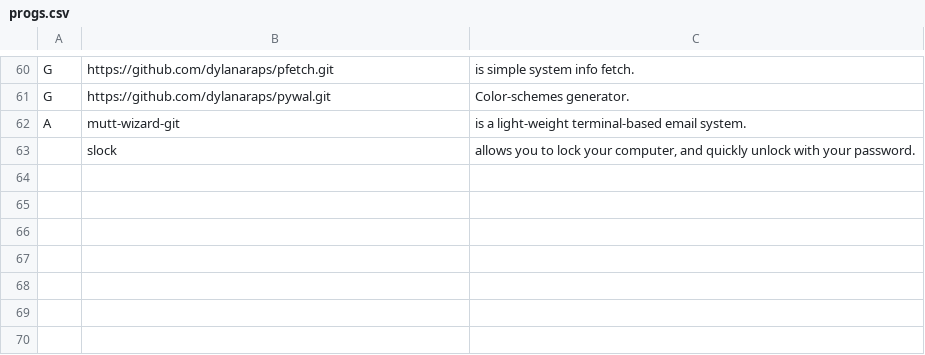
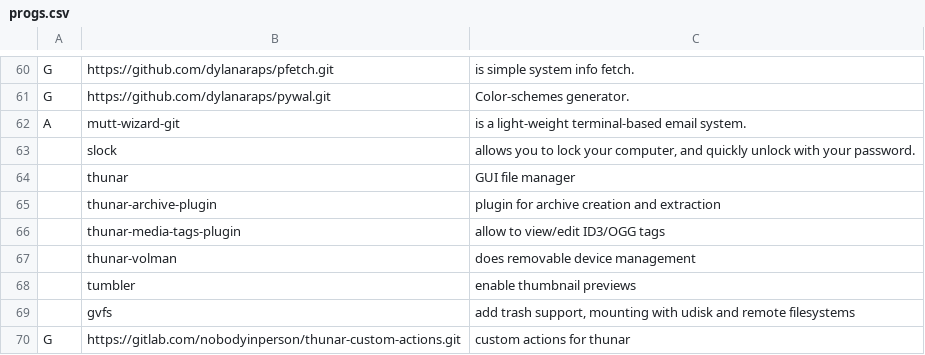
Before and after one commit to keranterol/KARBS, a CSV file: progs.csv, drawn as a sheet; only a part is shown, gaps mark what is left out.

Commit message:
Added thunar

```diff
--- a/progs.csv
+++ b/progs.csv
@@ -63 +63,8 @@ A,mutt-wizard-git,"is a light-weight terminal-based email system."
 ,slock,"allows you to lock your computer, and quickly unlock with your password."
+,thunar,"GUI file manager"
+,thunar-archive-plugin,"plugin for archive creation and extraction"
+,thunar-media-tags-plugin,"allow to view/edit ID3/OGG tags"
+,thunar-volman,"does removable device management"
+,tumbler,"enable thumbnail previews"
+,gvfs,"add trash support, mounting with udisk and remote filesystems"
+G,https://gitlab.com/nobodyinperson/thunar-custom-actions.git,"custom actions for thunar"
```
